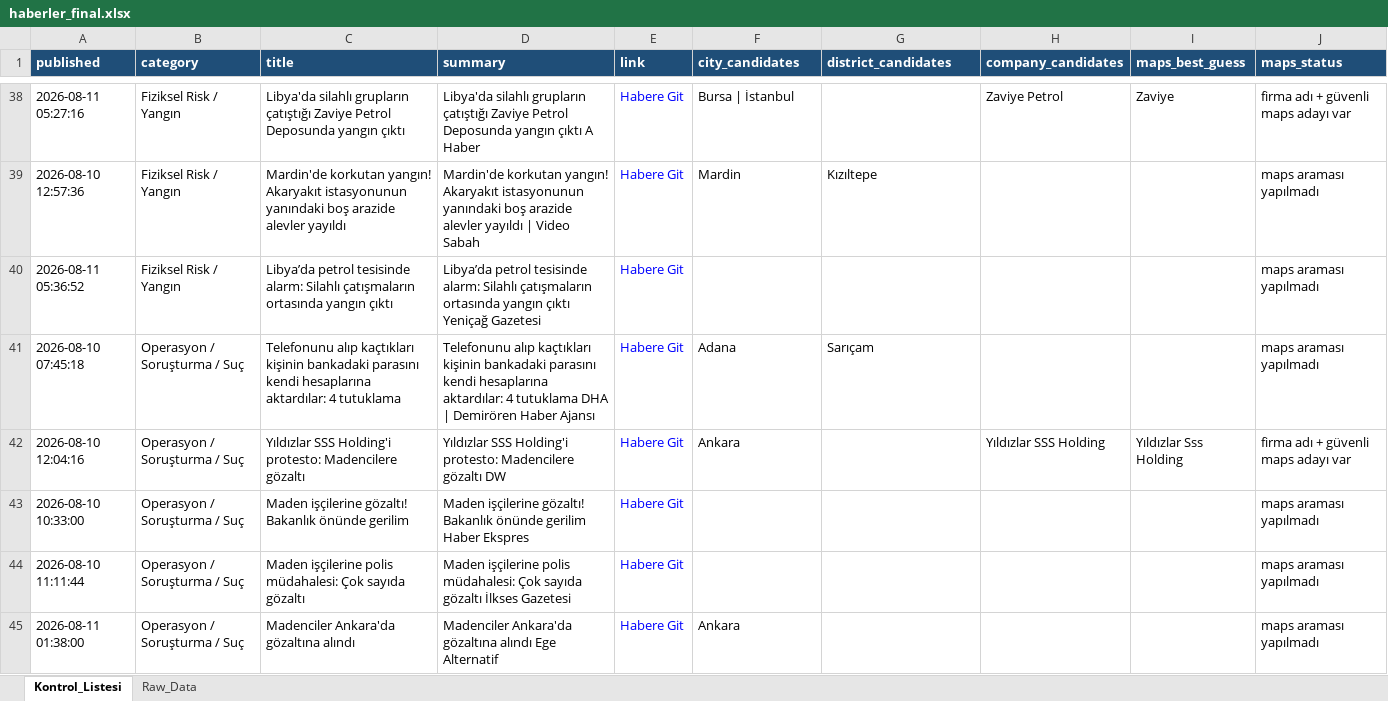
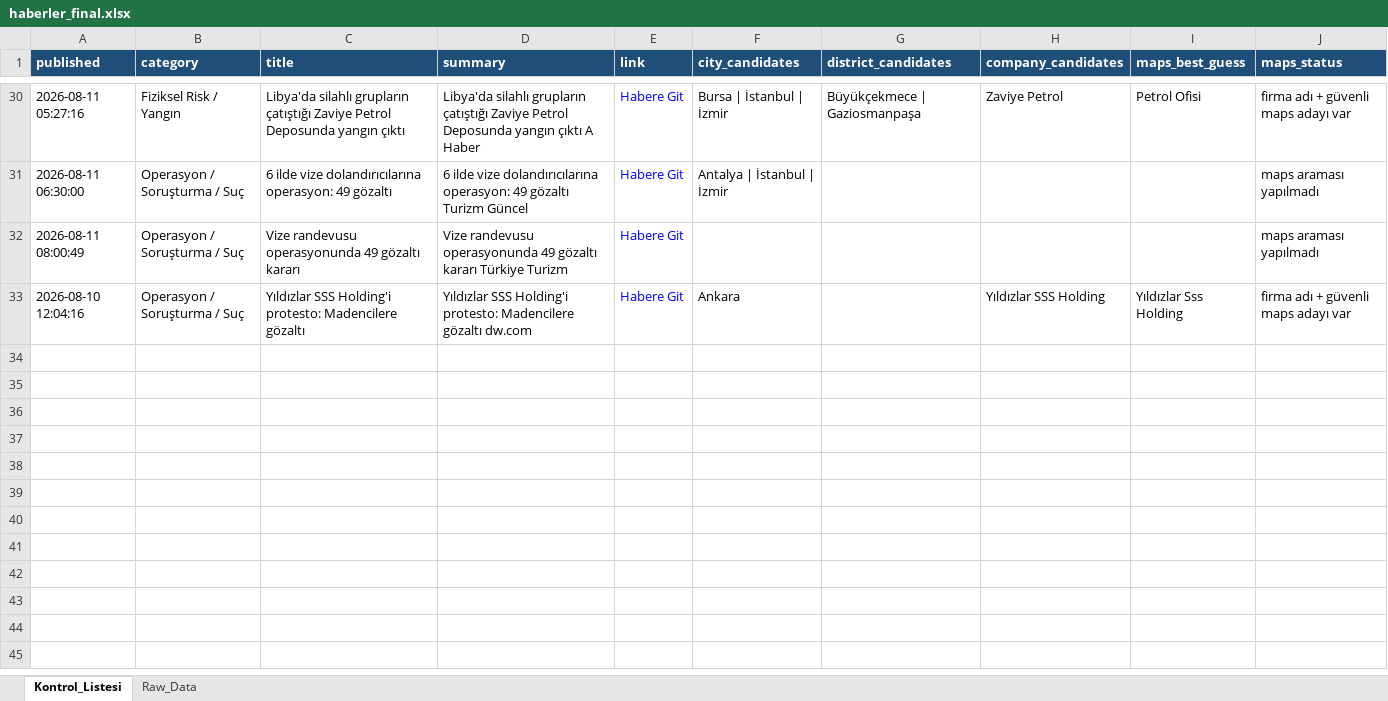
Before and after one commit to 19982109/haber-risk-monitor, an Excel workbook: data/haberler_final.xlsx, sheet Kontrol_Listesi, drawn as a sheet; only a part is shown, gaps mark what is left out; values as stored, in another font and other column widths than the file's, no borders; removed rows and columns are numbered as before the commit, all else as after; the diff covers the shown part only; the diff names each change by its address in the sheet, - before the commit and + after, or states it on an @@ line.

```diff
--- a/data/haberler_final.xlsx (sheet Kontrol_Listesi)
+++ b/data/haberler_final.xlsx (sheet Kontrol_Listesi)
-F30 (city_candidates): Bursa | İstanbul
+F30 (city_candidates): Bursa | İstanbul | İzmir
-G30 (district_candidates): (empty)
+G30 (district_candidates): Büyükçekmece | Gaziosmanpaşa
-I30 (maps_best_guess): Zaviye
+I30 (maps_best_guess): Petrol Ofisi
-row 39: 2026-08-10 12:57:36 | Fiziksel Risk / Yangın | Mardin'de korkutan yangın! Akaryakıt istasyonunun yanındaki boş arazide alevler yayıldı | Mardin'de korkutan yangın! Akaryakıt istasyonunun yanındaki boş arazide alevler yayıldı | Video Sabah | Habere Git | Mardin | Kızıltepe |  |  | maps araması yapılmadı
-row 40: 2026-08-11 05:36:52 | Fiziksel Risk / Yangın | Libya’da petrol tesisinde alarm: Silahlı çatışmaların ortasında yangın çıktı | Libya’da petrol tesisinde alarm: Silahlı çatışmaların ortasında yangın çıktı Yeniçağ Gazetesi | Habere Git |  |  |  |  | maps araması yapılmadı
+row 31: 2026-08-11 06:30:00 | Operasyon / Soruşturma / Suç | 6 ilde vize dolandırıcılarına operasyon: 49 gözaltı | 6 ilde vize dolandırıcılarına operasyon: 49 gözaltı Turizm Güncel | Habere Git | Antalya | İstanbul | İzmir |  |  |  | maps araması yapılmadı
-A32 (published): 2026-08-10 07:45:18
+A32 (published): 2026-08-11 08:00:49
-C32 (title): Telefonunu alıp kaçtıkları kişinin bankadaki parasını kendi hesaplarına aktardılar: 4 tutuklama
+C32 (title): Vize randevusu operasyonunda 49 gözaltı kararı
-D32 (summary): Telefonunu alıp kaçtıkları kişinin bankadaki parasını kendi hesaplarına aktardılar: 4 tutuklama DHA | Demirören Haber Ajansı
+D32 (summary): Vize randevusu operasyonunda 49 gözaltı kararı Türkiye Turizm
-F32 (city_candidates): Adana
+F32 (city_candidates): (empty)
-G32 (district_candidates): Sarıçam
+G32 (district_candidates): (empty)
-D33 (summary): …Madencilere gözaltı DW
+D33 (summary): …Madencilere gözaltı dw.com
-row 43: 2026-08-10 10:33:00 | Operasyon / Soruşturma / Suç | Maden işçilerine gözaltı! Bakanlık önünde gerilim | Maden işçilerine gözaltı! Bakanlık önünde gerilim Haber Ekspres | Habere Git |  |  |  |  | maps araması yapılmadı
-row 44: 2026-08-10 11:11:44 | Operasyon / Soruşturma / Suç | Maden işçilerine polis müdahalesi: Çok sayıda gözaltı | Maden işçilerine polis müdahalesi: Çok sayıda gözaltı İlkses Gazetesi | Habere Git |  |  |  |  | maps araması yapılmadı
-row 45: 2026-08-11 01:38:00 | Operasyon / Soruşturma / Suç | Madenciler Ankara'da gözaltına alındı | Madenciler Ankara'da gözaltına alındı Ege Alternatif | Habere Git | Ankara |  |  |  | maps araması yapılmadı
```
Also changed, not shown: 8 added rows, 16 removed rows, 1 moved row and 40 edited cells elsewhere in this sheet, sheet Raw_Data, 1 other file.
